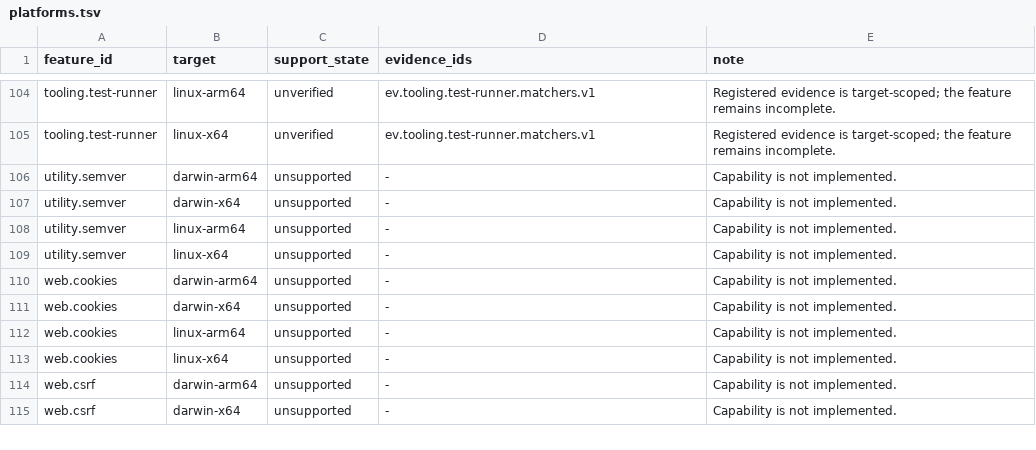
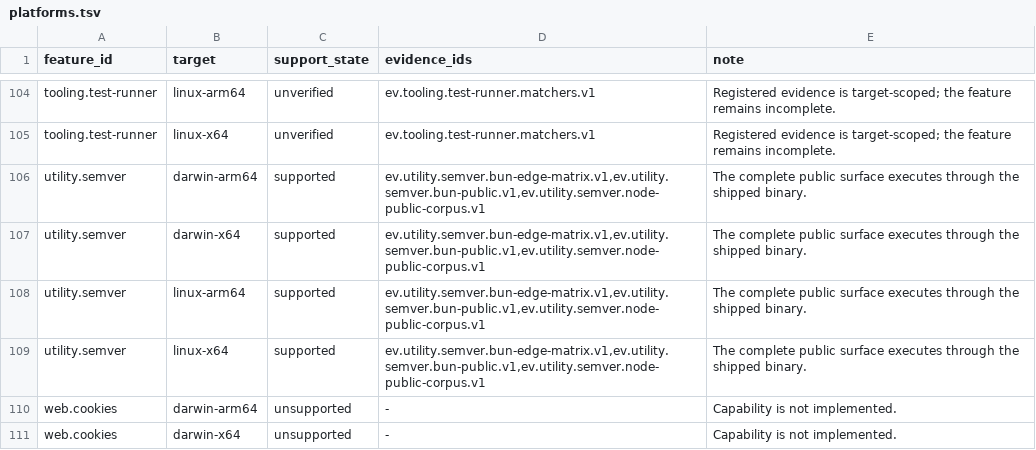
Before and after one commit to theesfeld/clun, a TSV file: compat/platforms.tsv, drawn as a sheet; only a part is shown, gaps mark what is left out; the shorter side is filled out with more unchanged rows.

```diff
--- a/compat/platforms.tsv
+++ b/compat/platforms.tsv
@@ -105,6 +105,6 @@ tooling.test-runner	linux-arm64	unverified	ev.tooling.test-runner.matchers.v1	Re
 tooling.test-runner	linux-x64	unverified	ev.tooling.test-runner.matchers.v1	Registered evidence is target-scoped; the feature remains incomplete.
-utility.semver	darwin-arm64	unsupported	-	Capability is not implemented.
-utility.semver	darwin-x64	unsupported	-	Capability is not implemented.
-utility.semver	linux-arm64	unsupported	-	Capability is not implemented.
-utility.semver	linux-x64	unsupported	-	Capability is not implemented.
+utility.semver	darwin-arm64	supported	ev.utility.semver.bun-edge-matrix.v1,ev.utility.semver.bun-public.v1,ev.utility.semver.node-public-corpus.v1	The complete public surface executes through the shipped binary.
+utility.semver	darwin-x64	supported	ev.utility.semver.bun-edge-matrix.v1,ev.utility.semver.bun-public.v1,ev.utility.semver.node-public-corpus.v1	The complete public surface executes through the shipped binary.
+utility.semver	linux-arm64	supported	ev.utility.semver.bun-edge-matrix.v1,ev.utility.semver.bun-public.v1,ev.utility.semver.node-public-corpus.v1	The complete public surface executes through the shipped binary.
+utility.semver	linux-x64	supported	ev.utility.semver.bun-edge-matrix.v1,ev.utility.semver.bun-public.v1,ev.utility.semver.node-public-corpus.v1	The complete public surface executes through the shipped binary.
 web.cookies	darwin-arm64	unsupported	-	Capability is not implemented.
```
Also changed, not shown: compat/evidence.tsv, compat/features.tsv, 32 other files.
